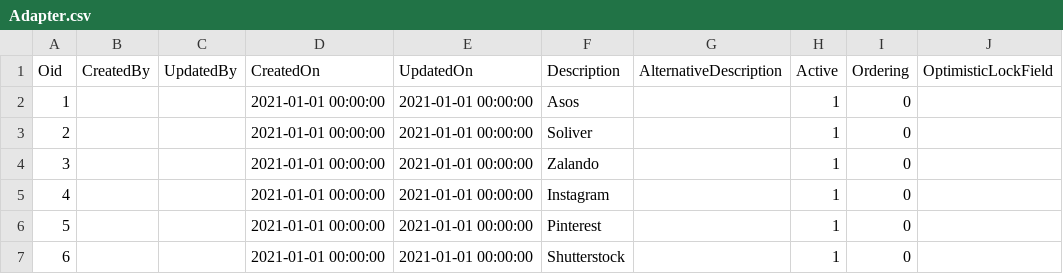
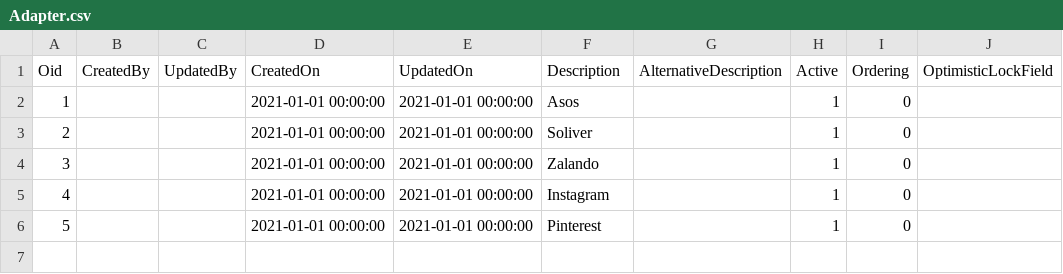
Before and after one commit to i-Dare/Science4Fashion_ref, a CSV file: resources/db_init/Adapter.csv, drawn as a sheet.

Commit message:
Changes in db_init script
* Initialize DB with lower cased values.
* Remove Shutterstock from Adapters

```diff
--- a/resources/db_init/Adapter.csv
+++ b/resources/db_init/Adapter.csv
@@ -6,2 +6 @@
 5,,,2021-01-01 00:00:00,2021-01-01 00:00:00,Pinterest,,1,0,
-6,,,2021-01-01 00:00:00,2021-01-01 00:00:00,Shutterstock,,1,0,
```
Also changed, not shown: 1 other file.
